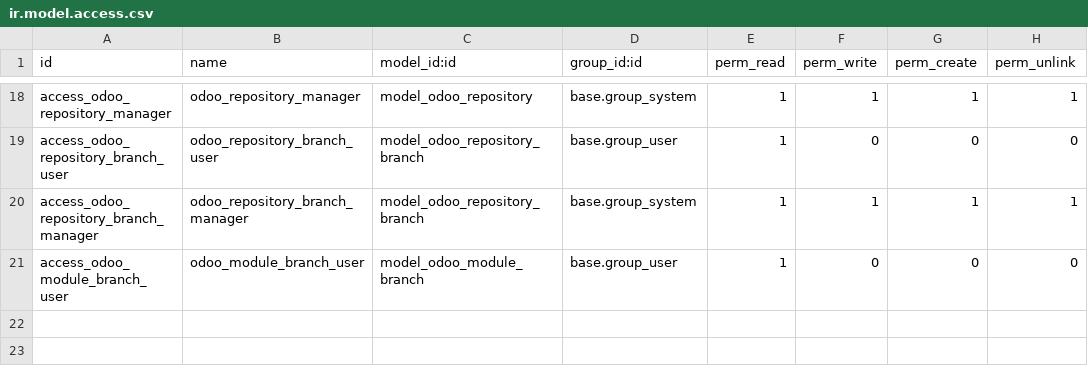
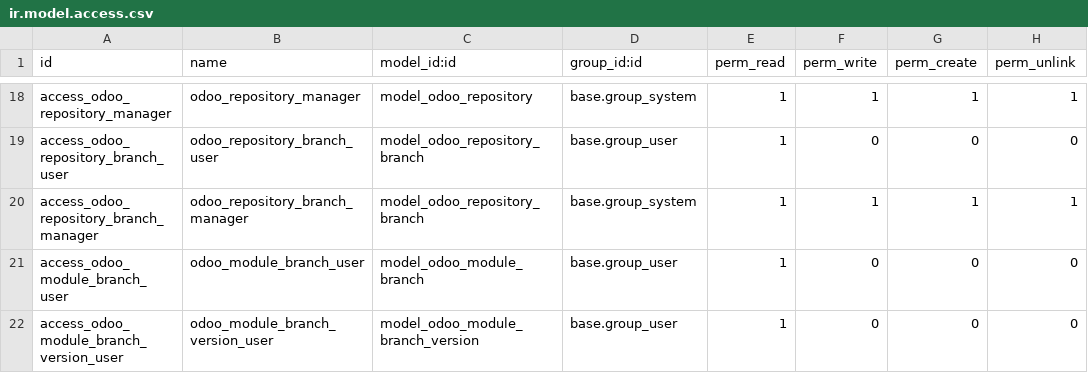
Before and after one commit to OCA/module-composition-analysis, a CSV file: odoo_repository/security/ir.model.access.csv, drawn as a sheet; only a part is shown, gaps mark what is left out.

Commit message:
odoo_repository: add module version data model

```diff
--- a/odoo_repository/security/ir.model.access.csv
+++ b/odoo_repository/security/ir.model.access.csv
@@ -21 +21,2 @@ access_odoo_repository_branch_manager,odoo_repository_branch_manager,model_odoo_
 access_odoo_module_branch_user,odoo_module_branch_user,model_odoo_module_branch,base.group_user,1,0,0,0
+access_odoo_module_branch_version_user,odoo_module_branch_version_user,model_odoo_module_branch_version,base.group_user,1,0,0,0
```
Also changed, not shown: 5 other files.
